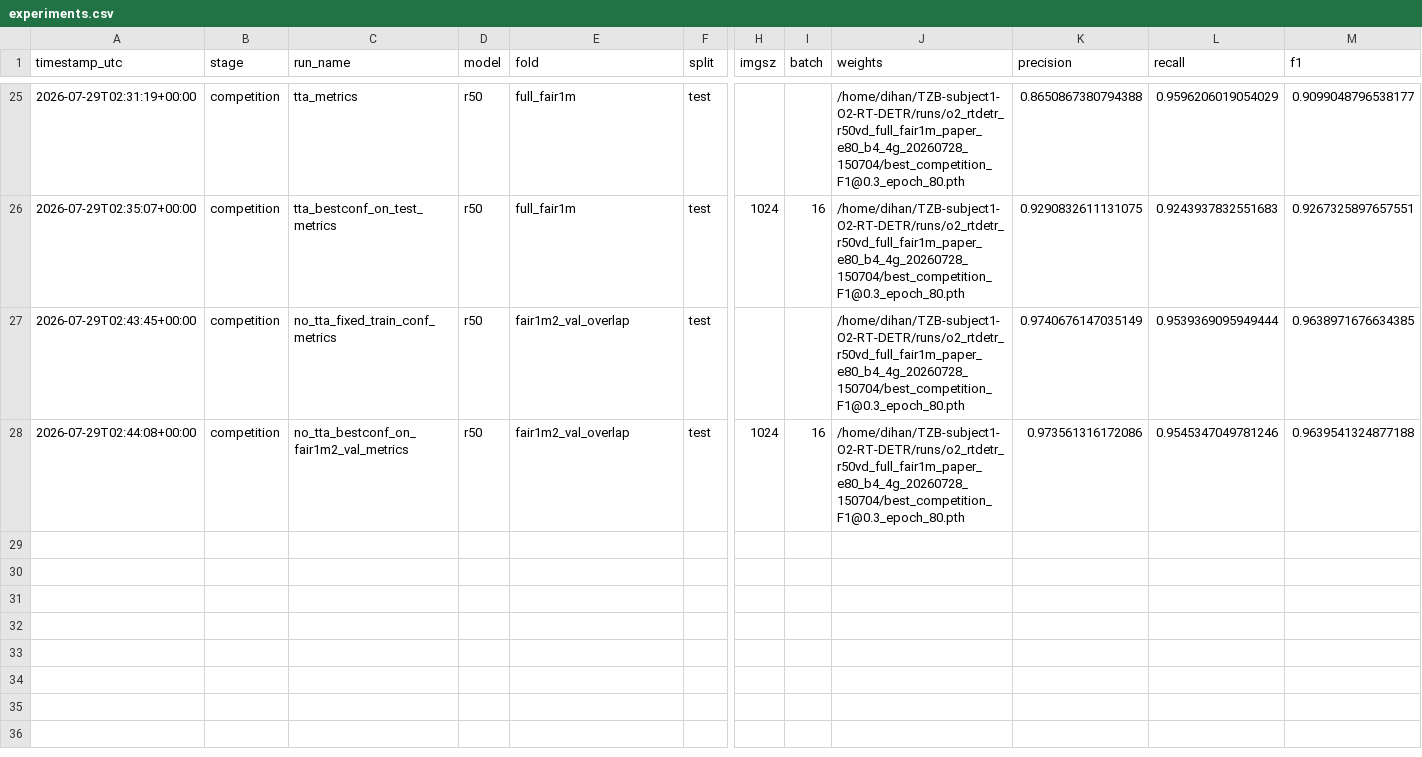
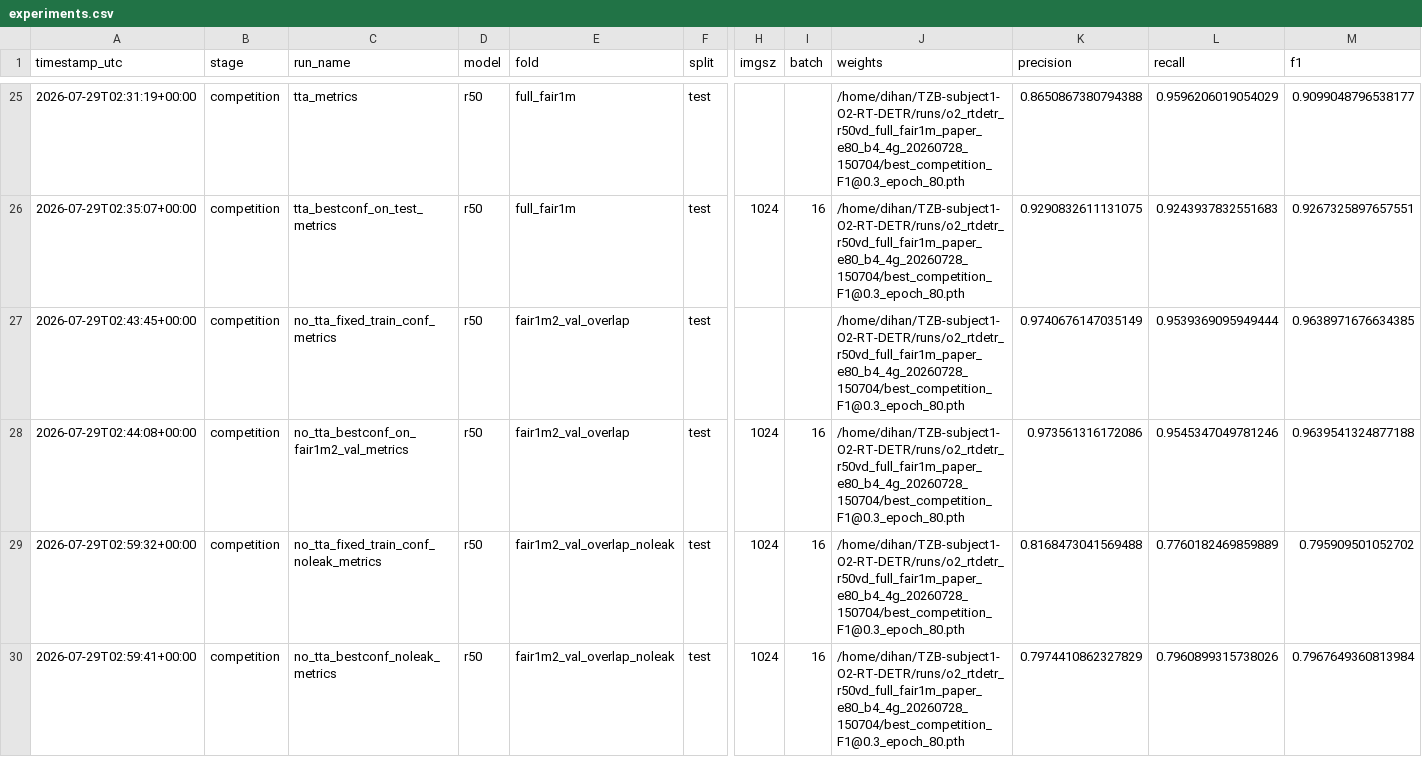
Before and after one commit to ECNURSer/TZB_O2-RT-DETR, a CSV file: results/experiments.csv, drawn as a sheet; only a part is shown, gaps mark what is left out; rows hold the shown columns only; the diff names each change by its address in the sheet, - before the commit and + after, or states it on an @@ line.

```diff
--- a/results/experiments.csv
+++ b/results/experiments.csv
+row 29: 2026-07-29T02:59:32+00:00 | competition | no_tta_fixed_train_conf_noleak_metrics | r50 | fair1m2_val_overlap_noleak | test | 1024 | 16 | /home/dihan/TZB-subject1-O2-RT-DETR/runs/o2_rtdetr_r50vd_full_fair1m_paper_e80_b4_4g_20260728_150704/best_competition_F1@0.3_epoch_80.pth | 0.8168473041569488 | 0.7760182469859889 | 0.795909501052702
+row 30: 2026-07-29T02:59:41+00:00 | competition | no_tta_bestconf_noleak_metrics | r50 | fair1m2_val_overlap_noleak | test | 1024 | 16 | /home/dihan/TZB-subject1-O2-RT-DETR/runs/o2_rtdetr_r50vd_full_fair1m_paper_e80_b4_4g_20260728_150704/best_competition_F1@0.3_epoch_80.pth | 0.7974410862327829 | 0.7960899315738026 | 0.7967649360813984
```
Also changed, not shown: 3 other files.
